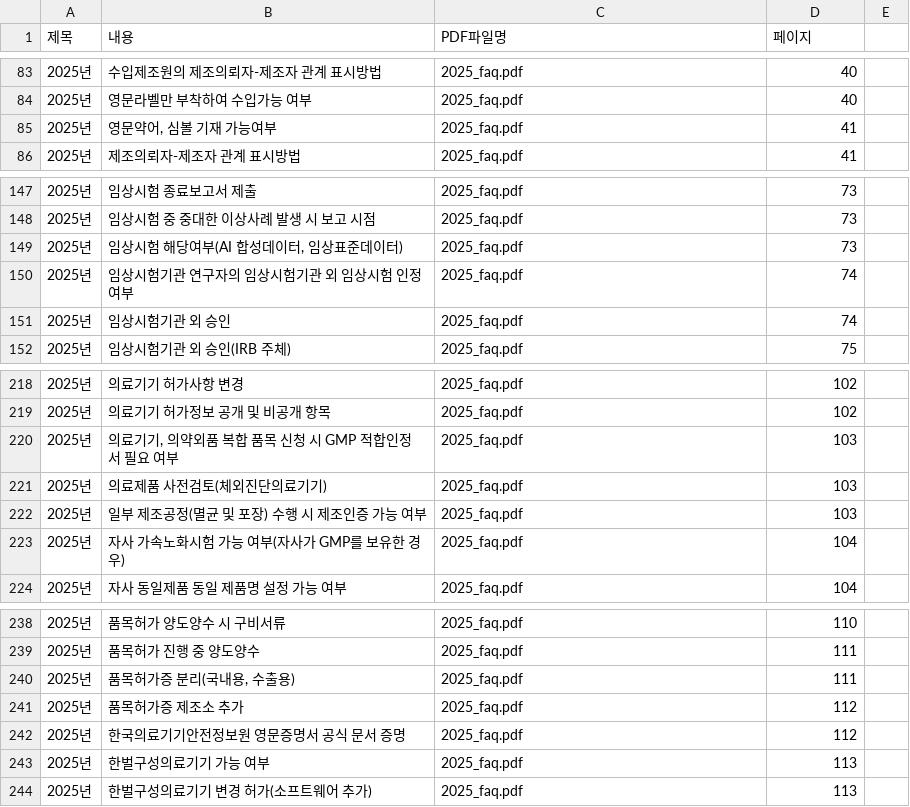
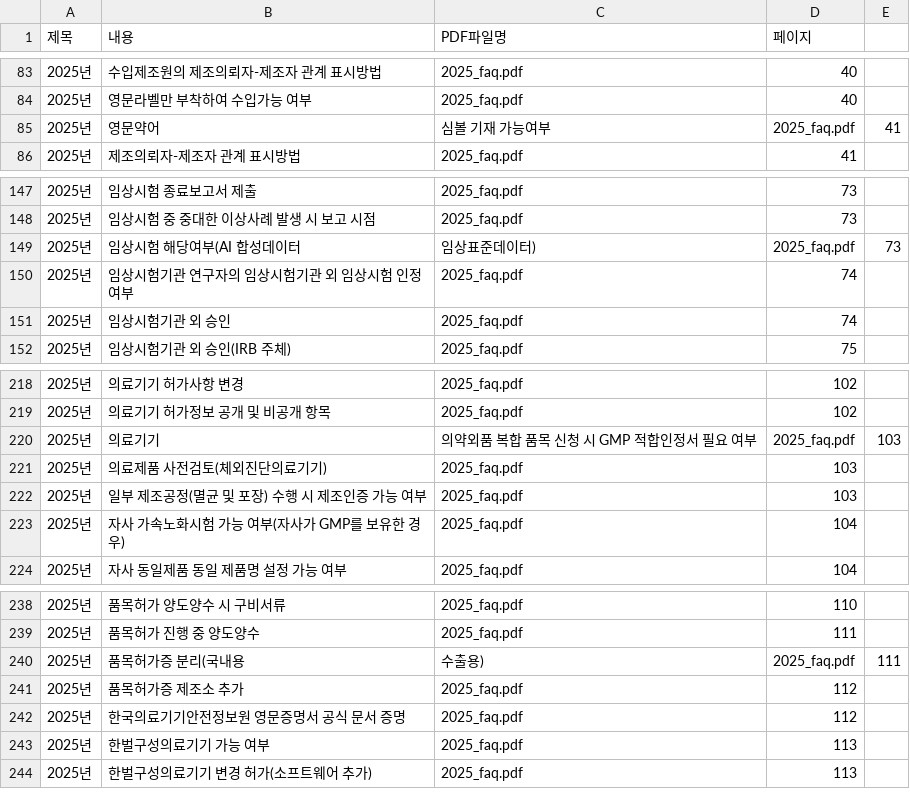
Before and after one commit to david-okgmp/mfds-faq, a CSV file: faq_data_multi_pdf.csv, drawn as a sheet; only a part is shown, gaps mark what is left out; removed rows and columns are numbered as before the commit, all else as after; the diff names each change by its address in the sheet, - before the commit and + after, or states it on an @@ line.

Commit message:
Update faq_data_multi_pdf.csv

```diff
--- a/faq_data_multi_pdf.csv
+++ b/faq_data_multi_pdf.csv
-row 85: 2025년 | 영문약어, 심볼 기재 가능여부 | 2025_faq.pdf | 41
+row 85: 2025년 | 영문약어 | 심볼 기재 가능여부 | 2025_faq.pdf | 41
-row 149: 2025년 | 임상시험 해당여부(AI 합성데이터, 임상표준데이터) | 2025_faq.pdf | 73
+row 149: 2025년 | 임상시험 해당여부(AI 합성데이터 | 임상표준데이터) | 2025_faq.pdf | 73
-row 220: 2025년 | 의료기기, 의약외품 복합 품목 신청 시 GMP 적합인정서 필요 여부 | 2025_faq.pdf | 103
+row 220: 2025년 | 의료기기 | 의약외품 복합 품목 신청 시 GMP 적합인정서 필요 여부 | 2025_faq.pdf | 103
-row 240: 2025년 | 품목허가증 분리(국내용, 수출용) | 2025_faq.pdf | 111
+row 240: 2025년 | 품목허가증 분리(국내용 | 수출용) | 2025_faq.pdf | 111
```
